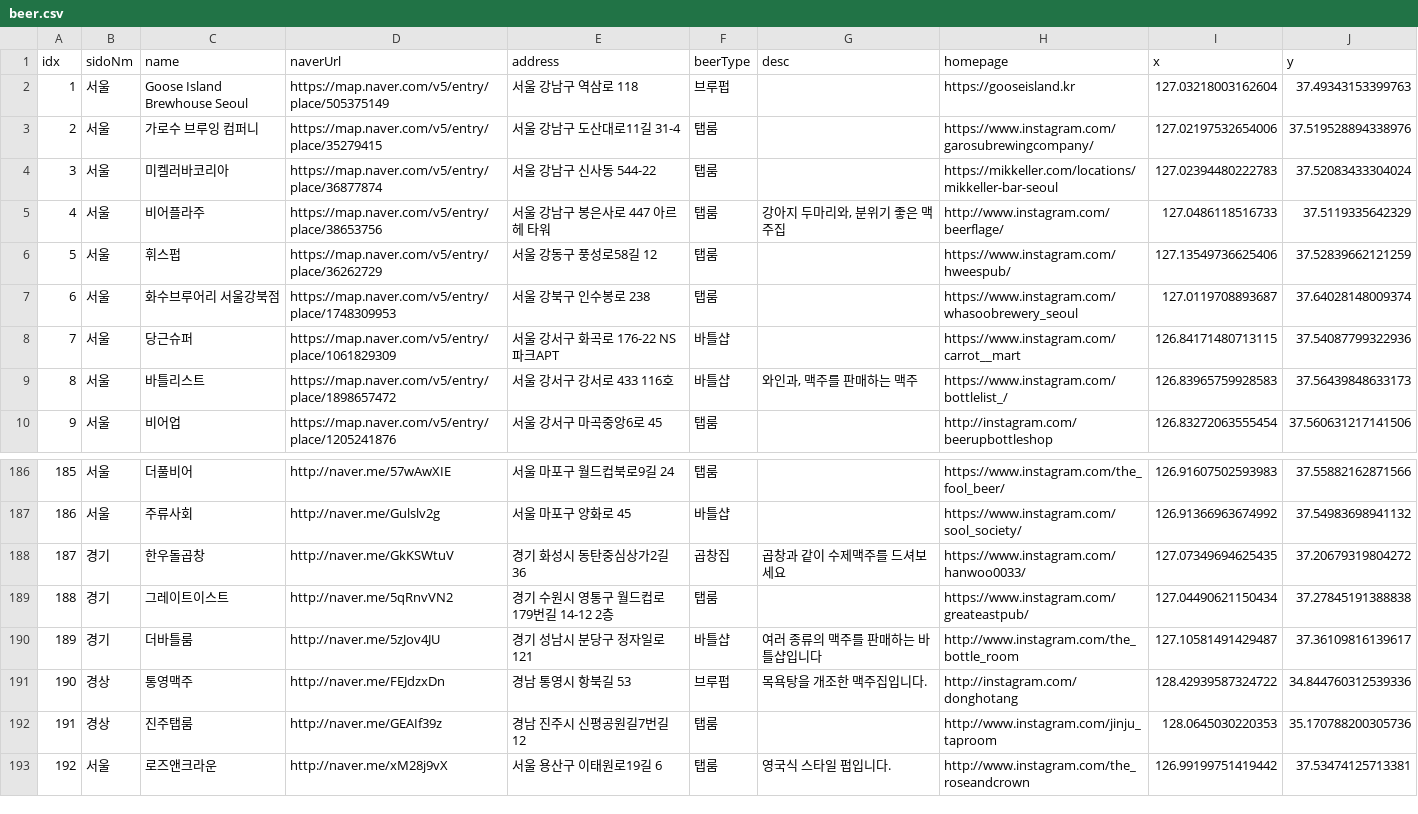
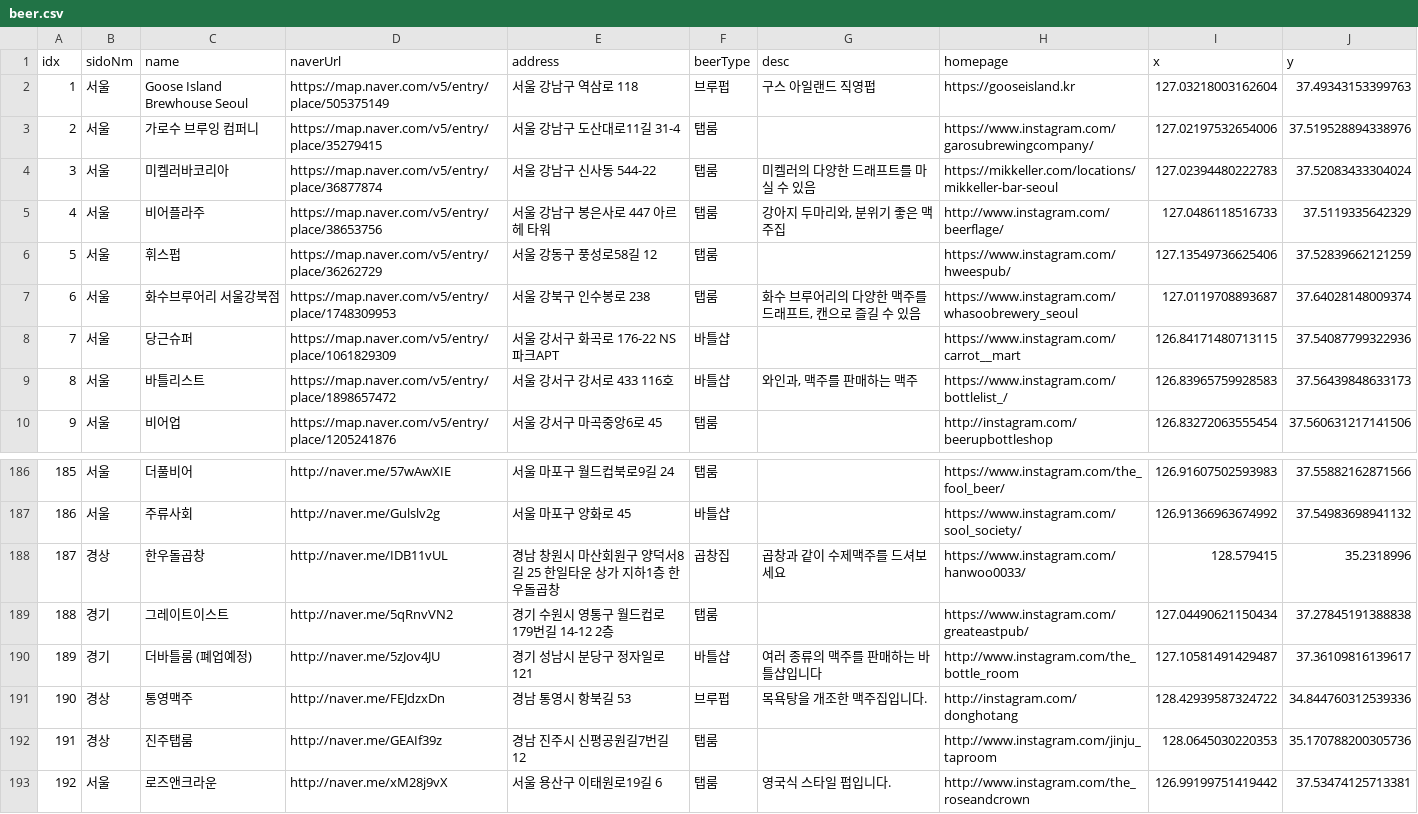
Before and after one commit to resten1497/awesome-beer, a CSV file: data/beer.csv, drawn as a sheet; only a part is shown, gaps mark what is left out; the diff names each change by its address in the sheet, - before the commit and + after, or states it on an @@ line.

Commit message:
Update beer.csv (#6)
Description 추가
- 구스 아일랜드
- 미켈러 펍
- 화수 브루어리 서울 탭룸
- 더 바틀룸

오류 수정
- 경기 한우 돌곱창 -> 경상 한우 돌곱창
- 네이버 지도 링크, 좌표 수정
- 줄바꿈 문자열 제거

```diff
--- a/data/beer.csv
+++ b/data/beer.csv
-G2 (desc): (empty)
+G2 (desc): 구스 아일랜드 직영펍
-G4 (desc): (empty)
+G4 (desc): 미켈러의 다양한 드래프트를 마실 수 있음
-G7 (desc): (empty)
+G7 (desc): 화수 브루어리의 다양한 맥주를 드래프트, 캔으로 즐길 수 있음
-B188 (sidoNm): 경기
+B188 (sidoNm): 경상
-D188 (naverUrl): http://naver.me/GkKSWtuV
+D188 (naverUrl): http://naver.me/IDB11vUL
-E188 (address): 경기 화성시 동탄중심상가2길 36
+E188 (address): 경남 창원시 마산회원구 양덕서8길 25 한일타운 상가 지하1층 한우돌곱창
-I188 (x): 127.07349694625435
+I188 (x): 128.579415
-J188 (y): 37.20679319804272
+J188 (y): 35.2318996
-C190 (name): 더바틀룸
+C190 (name): 더바틀룸 (폐업예정)
```
